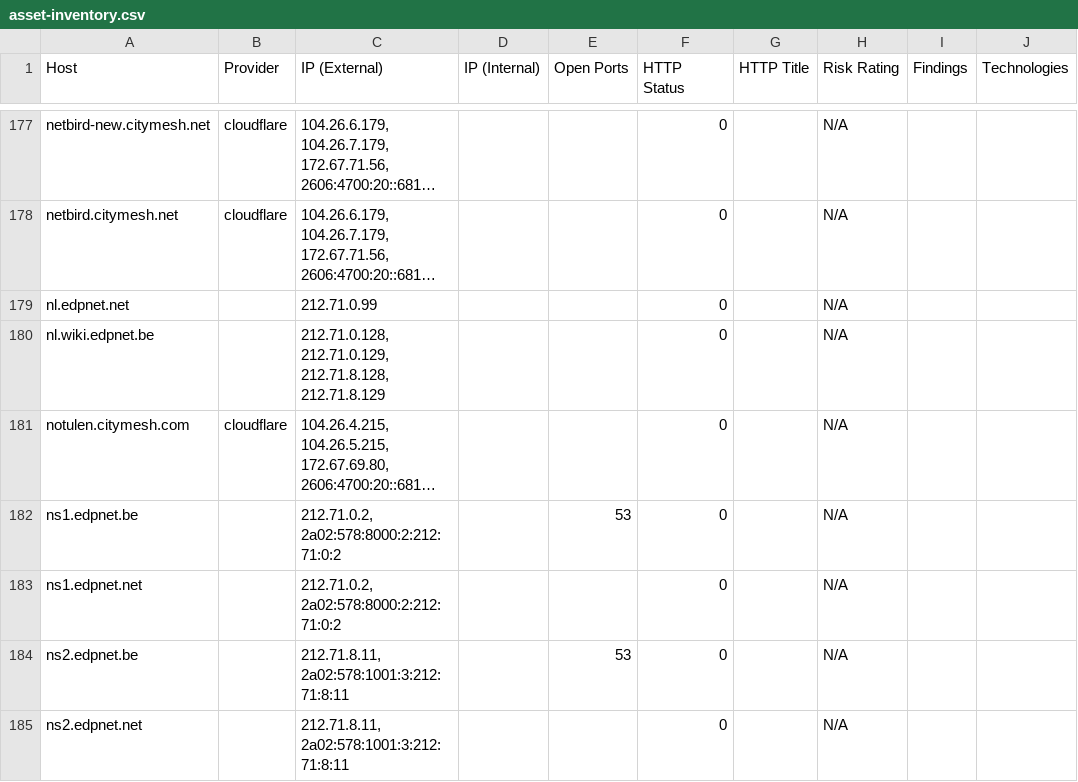
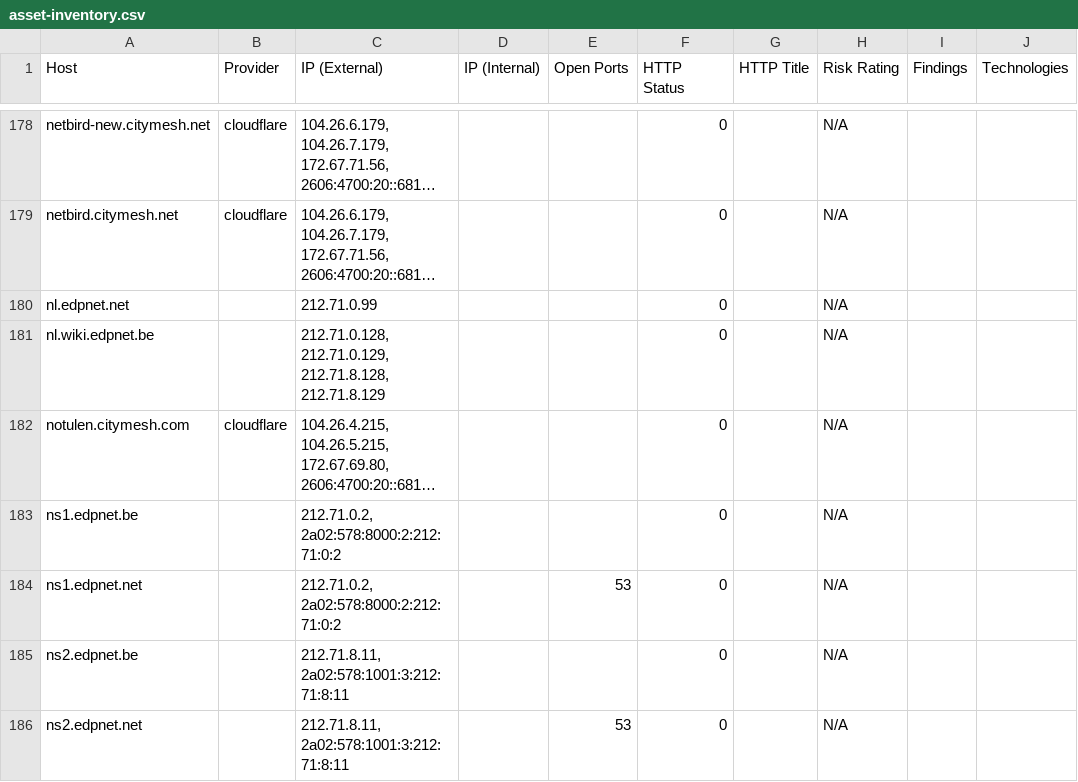
Before and after one commit to Rubics213/Sub_Monitotor_v1, a CSV file: results/bbot/citymesh/asset-inventory.csv, drawn as a sheet; only a part is shown, gaps mark what is left out; long unchanged cells end in …; addresses are those after the commit; the diff covers the shown part only; the diff names each change by its address in the sheet, - before the commit and + after, or states it on an @@ line.

```diff
--- a/results/bbot/citymesh/asset-inventory.csv
+++ b/results/bbot/citymesh/asset-inventory.csv
-E183 (Open Ports): 53
+E183 (Open Ports): (empty)
-E184 (Open Ports): (empty)
+E184 (Open Ports): 53
-E185 (Open Ports): 53
+E185 (Open Ports): (empty)
-E186 (Open Ports): (empty)
+E186 (Open Ports): 53
```
Also changed, not shown: 6 added rows, 4 removed rows and 64 edited cells elsewhere in this file, results/bbot/citymesh/wordcloud.tsv, 42 other files.
